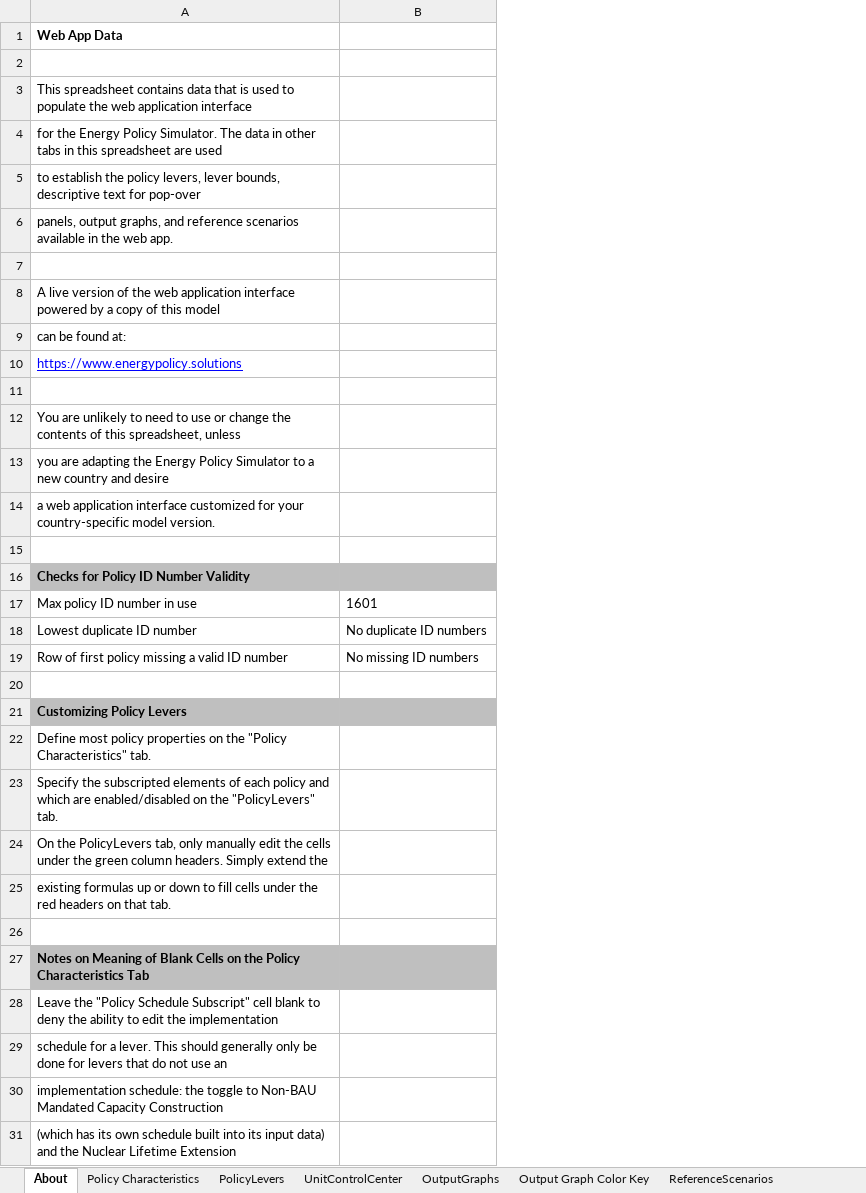
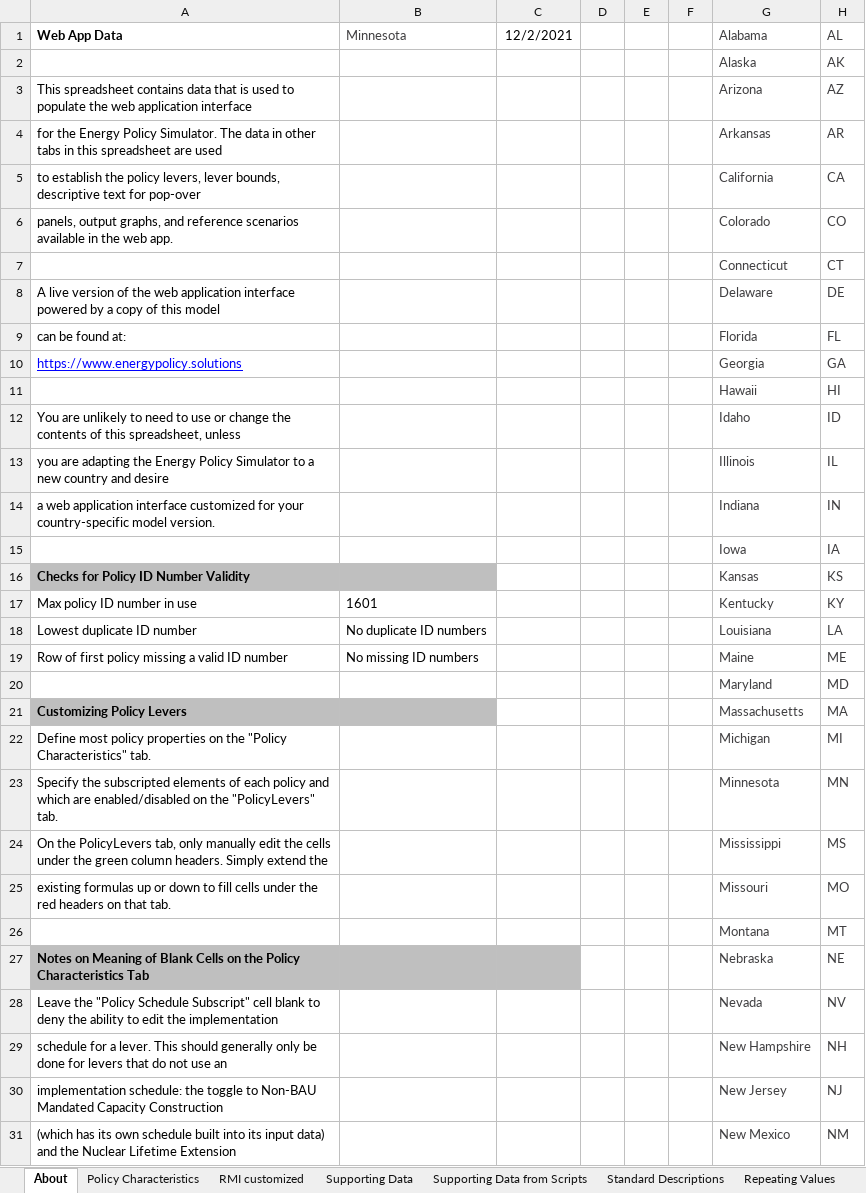
Before and after one commit to EnergyInnovation/eps-minnesota, an Excel workbook: WebAppData.xlsx, sheet About, drawn as a sheet; only a part is shown; values as stored, in another font and other column widths than the file's, no borders; conditional formats not drawn; the diff covers the shown part only; the diff names each change by its address in the sheet, - before the commit and + after, or states it on an @@ line.

Commit message:
updated webapp data

```diff
--- a/WebAppData.xlsx (sheet About)
+++ b/WebAppData.xlsx (sheet About)
+sheet tab: RMI customized
+sheet tab: Supporting Data
+sheet tab: Supporting Data from Scripts
+sheet tab: Standard Descriptions
+sheet tab: Repeating Values
+column C (12/2/2021), empty
+column D, empty
+column E, empty
+column F, empty
+column G (Alabama), rows 2-31: Alaska | Arizona | Arkansas | California | Colorado | Connecticut | Delaware | Florida | Georgia | Hawaii | Idaho | Illinois | Indiana | Iowa | Kansas | Kentucky | Louisiana | Maine | Maryland | Massachusetts | Michigan | Minnesota | Mississippi | Missouri | Montana | Nebraska | Nevada | New Hampshire | New Jersey | New Mexico
+column H (AL), rows 2-31: AK | AZ | AR | CA | CO | CT | DE | FL | GA | HI | ID | IL | IN | IA | KS | KY | LA | ME | MD | MA | MI | MN | MS | MO | MT | NE | NV | NH | NJ | NM
-B1: (empty)
+B1: Minnesota
-row 2: (empty)
+row 2:  |  |  |  |  |  | Alaska | AK
-row 7: (empty)
+row 7:  |  |  |  |  |  | Connecticut | CT
-row 11: (empty)
+row 11:  |  |  |  |  |  | Hawaii | HI
-row 15: (empty)
+row 15:  |  |  |  |  |  | Iowa | IA
-row 20: (empty)
+row 20:  |  |  |  |  |  | Maryland | MD
-row 26: (empty)
+row 26:  |  |  |  |  |  | Montana | MT
```
Also changed, not shown: 10 edited cells elsewhere in this sheet, sheet PolicyLevers, sheet Policy Characteristics, sheet OutputGraphs, sheet ReferenceScenarios.
